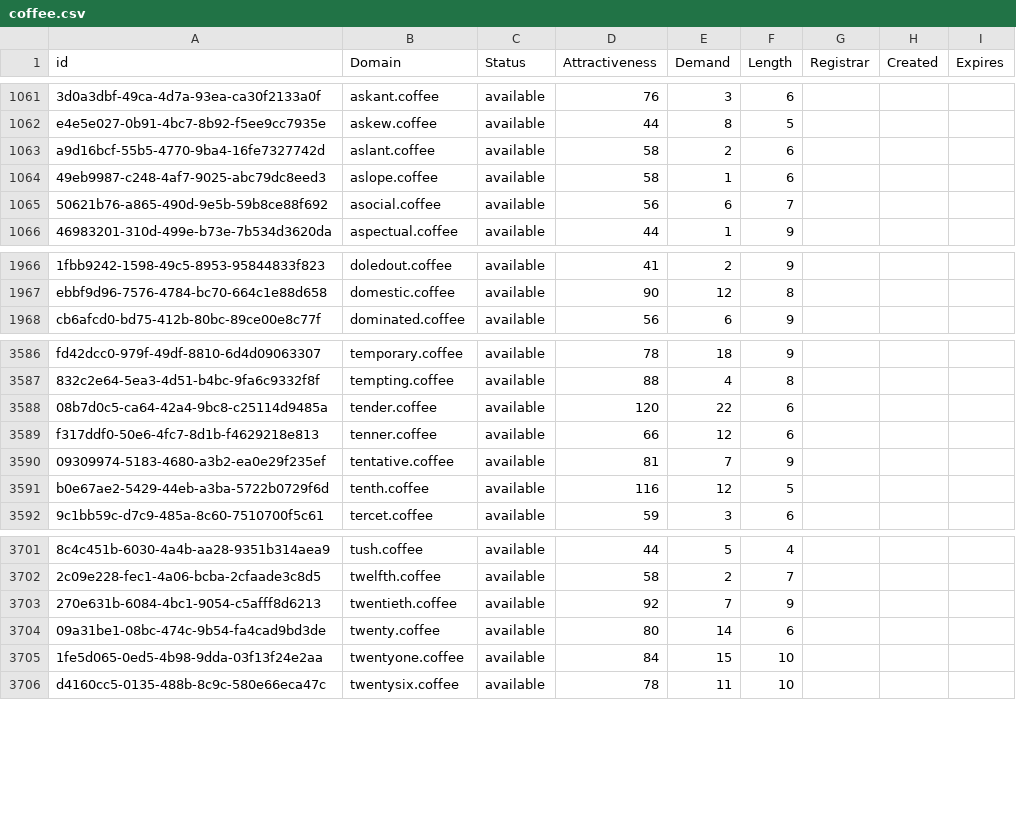
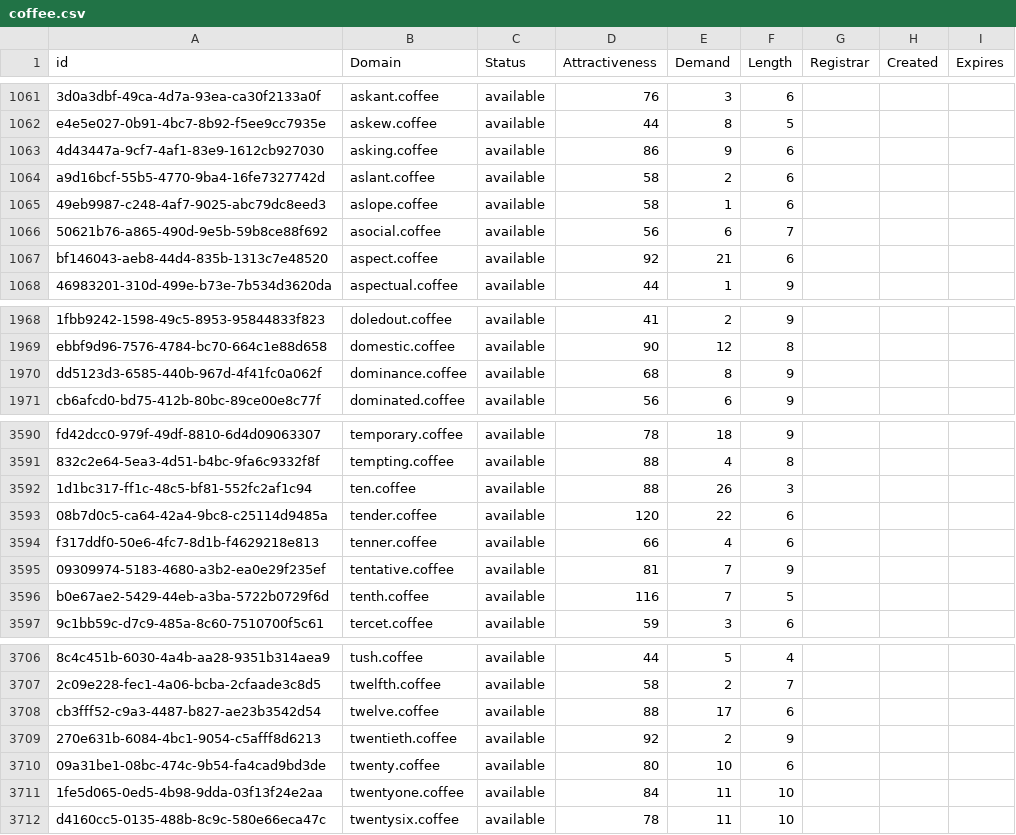
Before and after one commit to UniqueDomains/coffee-oneword-domains, a CSV file: coffee.csv, drawn as a sheet; only a part is shown, gaps mark what is left out; addresses are those after the commit; the diff covers the shown part only; the diff names each change by its address in the sheet, - before the commit and + after, or states it on an @@ line.

Commit message:
Domains update

```diff
--- a/coffee.csv
+++ b/coffee.csv
+row 1063: 4d43447a-9cf7-4af1-83e9-1612cb927030 | asking.coffee | available | 86 | 9 | 6
+row 1067: bf146043-aeb8-44d4-835b-1313c7e48520 | aspect.coffee | available | 92 | 21 | 6
+row 1970: dd5123d3-6585-440b-967d-4f41fc0a062f | dominance.coffee | available | 68 | 8 | 9
+row 3592: 1d1bc317-ff1c-48c5-bf81-552fc2af1c94 | ten.coffee | available | 88 | 26 | 3
-E3594 (Demand): 12
+E3594 (Demand): 4
-E3596 (Demand): 12
+E3596 (Demand): 7
+row 3708: cb3fff52-c9a3-4487-b827-ae23b3542d54 | twelve.coffee | available | 88 | 17 | 6
-E3709 (Demand): 7
+E3709 (Demand): 2
-E3710 (Demand): 14
+E3710 (Demand): 10
-E3711 (Demand): 15
+E3711 (Demand): 11
```
Also changed, not shown: 2 added rows and 25 edited cells elsewhere in this file, 2 other files.
